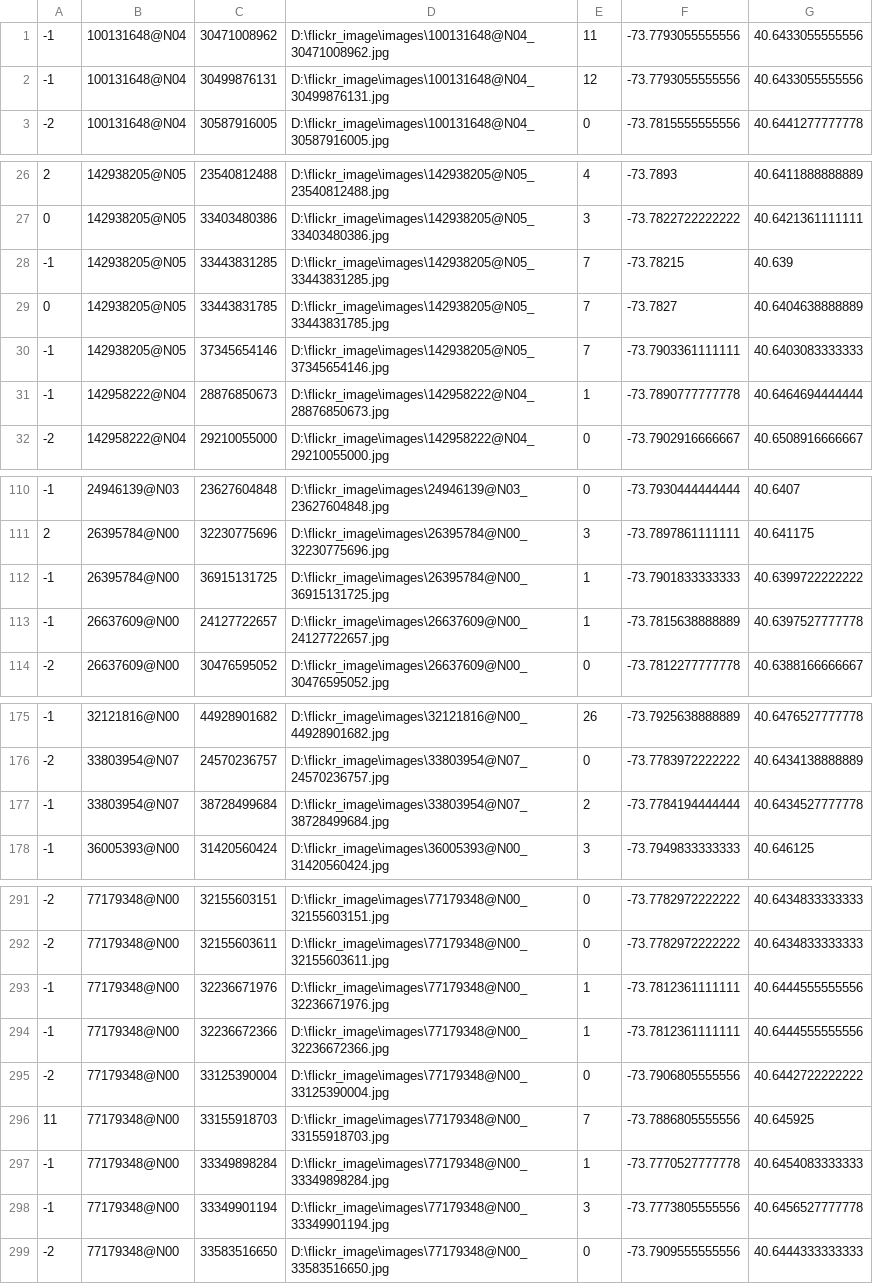
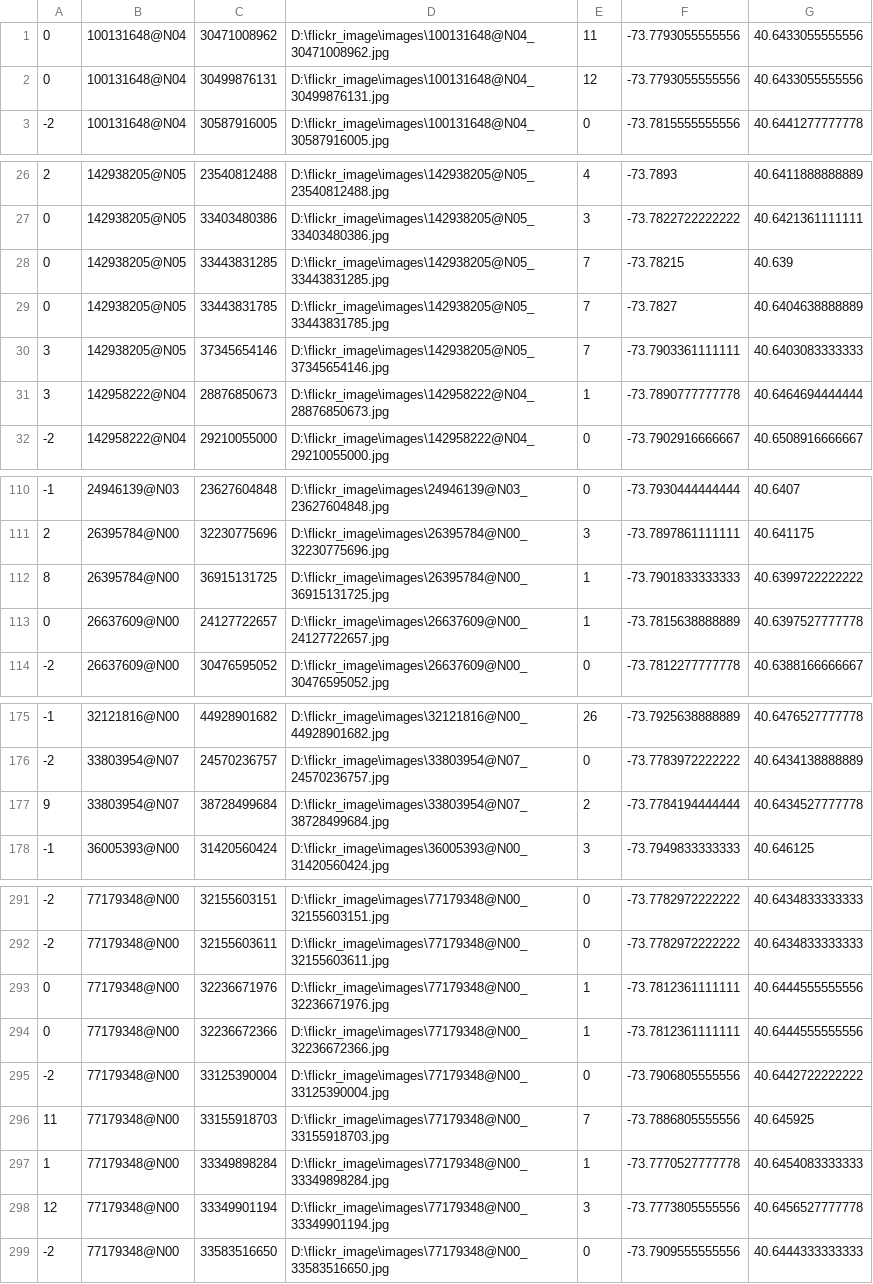
Before and after one commit to parkstar82/workspace_python, a CSV file: logs/result_deepDBSCAN.csv, drawn as a sheet; only a part is shown, gaps mark what is left out; the diff covers the shown part only.

```diff
--- a/logs/result_deepDBSCAN.csv
+++ b/logs/result_deepDBSCAN.csv
@@ -1,3 +1,3 @@
--1,100131648@N04,30471008962,D:\flickr_image\images\100131648@N04_30471008962.jpg,11,-73.7793055555556,40.6433055555556
--1,100131648@N04,30499876131,D:\flickr_image\images\100131648@N04_30499876131.jpg,12,-73.7793055555556,40.6433055555556
+0,100131648@N04,30471008962,D:\flickr_image\images\100131648@N04_30471008962.jpg,11,-73.7793055555556,40.6433055555556
+0,100131648@N04,30499876131,D:\flickr_image\images\100131648@N04_30499876131.jpg,12,-73.7793055555556,40.6433055555556
 -2,100131648@N04,30587916005,D:\flickr_image\images\100131648@N04_30587916005.jpg,0,-73.7815555555556,40.6441277777778
@@ -27,6 +27,6 @@
 0,142938205@N05,33403480386,D:\flickr_image\images\142938205@N05_33403480386.jpg,3,-73.7822722222222,40.6421361111111
--1,142938205@N05,33443831285,D:\flickr_image\images\142938205@N05_33443831285.jpg,7,-73.78215,40.639
+0,142938205@N05,33443831285,D:\flickr_image\images\142938205@N05_33443831285.jpg,7,-73.78215,40.639
 0,142938205@N05,33443831785,D:\flickr_image\images\142938205@N05_33443831785.jpg,7,-73.7827,40.6404638888889
--1,142938205@N05,37345654146,D:\flickr_image\images\142938205@N05_37345654146.jpg,7,-73.7903361111111,40.6403083333333
--1,142958222@N04,28876850673,D:\flickr_image\images\142958222@N04_28876850673.jpg,1,-73.7890777777778,40.6464694444444
+3,142938205@N05,37345654146,D:\flickr_image\images\142938205@N05_37345654146.jpg,7,-73.7903361111111,40.6403083333333
+3,142958222@N04,28876850673,D:\flickr_image\images\142958222@N04_28876850673.jpg,1,-73.7890777777778,40.6464694444444
 -2,142958222@N04,29210055000,D:\flickr_image\images\142958222@N04_29210055000.jpg,0,-73.7902916666667,40.6508916666667
@@ -111,4 +111,4 @@
 2,26395784@N00,32230775696,D:\flickr_image\images\26395784@N00_32230775696.jpg,3,-73.7897861111111,40.641175
--1,26395784@N00,36915131725,D:\flickr_image\images\26395784@N00_36915131725.jpg,1,-73.7901833333333,40.6399722222222
--1,26637609@N00,24127722657,D:\flickr_image\images\26637609@N00_24127722657.jpg,1,-73.7815638888889,40.6397527777778
+8,26395784@N00,36915131725,D:\flickr_image\images\26395784@N00_36915131725.jpg,1,-73.7901833333333,40.6399722222222
+0,26637609@N00,24127722657,D:\flickr_image\images\26637609@N00_24127722657.jpg,1,-73.7815638888889,40.6397527777778
 -2,26637609@N00,30476595052,D:\flickr_image\images\26637609@N00_30476595052.jpg,0,-73.7812277777778,40.6388166666667
@@ -176,3 +176,3 @@
 -2,33803954@N07,24570236757,D:\flickr_image\images\33803954@N07_24570236757.jpg,0,-73.7783972222222,40.6434138888889
--1,33803954@N07,38728499684,D:\flickr_image\images\33803954@N07_38728499684.jpg,2,-73.7784194444444,40.6434527777778
+9,33803954@N07,38728499684,D:\flickr_image\images\33803954@N07_38728499684.jpg,2,-73.7784194444444,40.6434527777778
 -1,36005393@N00,31420560424,D:\flickr_image\images\36005393@N00_31420560424.jpg,3,-73.7949833333333,40.646125
@@ -292,8 +292,8 @@
 -2,77179348@N00,32155603611,D:\flickr_image\images\77179348@N00_32155603611.jpg,0,-73.7782972222222,40.6434833333333
--1,77179348@N00,32236671976,D:\flickr_image\images\77179348@N00_32236671976.jpg,1,-73.7812361111111,40.6444555555556
--1,77179348@N00,32236672366,D:\flickr_image\images\77179348@N00_32236672366.jpg,1,-73.7812361111111,40.6444555555556
+0,77179348@N00,32236671976,D:\flickr_image\images\77179348@N00_32236671976.jpg,1,-73.7812361111111,40.6444555555556
+0,77179348@N00,32236672366,D:\flickr_image\images\77179348@N00_32236672366.jpg,1,-73.7812361111111,40.6444555555556
 -2,77179348@N00,33125390004,D:\flickr_image\images\77179348@N00_33125390004.jpg,0,-73.7906805555556,40.6442722222222
 11,77179348@N00,33155918703,D:\flickr_image\images\77179348@N00_33155918703.jpg,7,-73.7886805555556,40.645925
--1,77179348@N00,33349898284,D:\flickr_image\images\77179348@N00_33349898284.jpg,1,-73.7770527777778,40.6454083333333
--1,77179348@N00,33349901194,D:\flickr_image\images\77179348@N00_33349901194.jpg,3,-73.7773805555556,40.6456527777778
+1,77179348@N00,33349898284,D:\flickr_image\images\77179348@N00_33349898284.jpg,1,-73.7770527777778,40.6454083333333
+12,77179348@N00,33349901194,D:\flickr_image\images\77179348@N00_33349901194.jpg,3,-73.7773805555556,40.6456527777778
 -2,77179348@N00,33583516650,D:\flickr_image\images\77179348@N00_33583516650.jpg,0,-73.7909555555556,40.6444333333333
```
Also changed, not shown: 27 edited cells elsewhere in this file.
